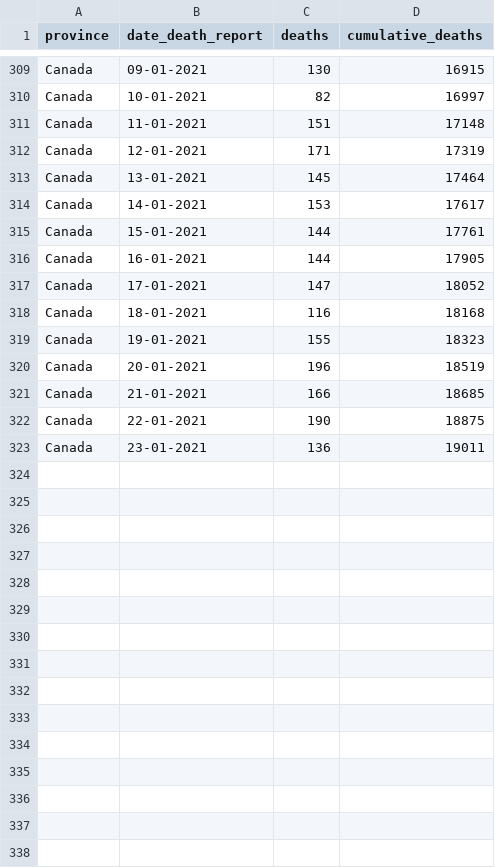
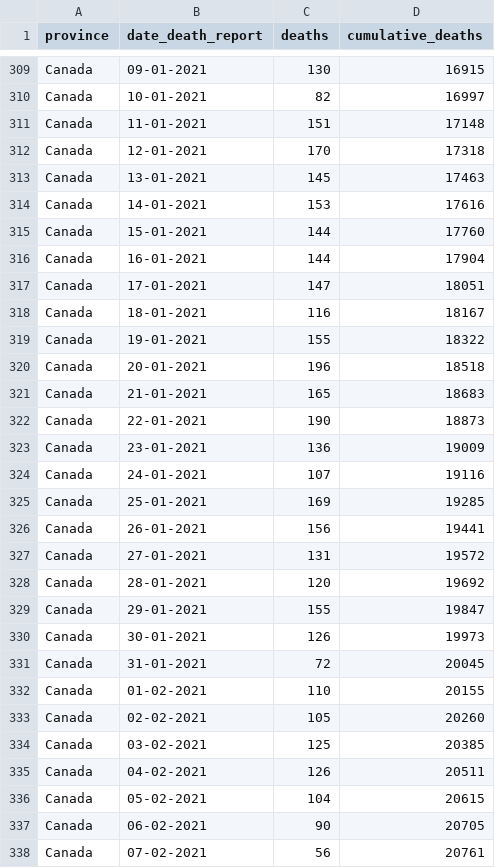
Before and after one commit to linpf/covid19-vis, a CSV file: data/Covid19Canada/timeseries_canada/mortality_timeseries_canada.csv, drawn as a sheet; only a part is shown, gaps mark what is left out; the diff covers the shown part only.

```diff
--- a/data/Covid19Canada/timeseries_canada/mortality_timeseries_canada.csv
+++ b/data/Covid19Canada/timeseries_canada/mortality_timeseries_canada.csv
@@ -311,13 +311,28 @@
 "Canada","11-01-2021",151,17148
-"Canada","12-01-2021",171,17319
-"Canada","13-01-2021",145,17464
-"Canada","14-01-2021",153,17617
-"Canada","15-01-2021",144,17761
-"Canada","16-01-2021",144,17905
-"Canada","17-01-2021",147,18052
-"Canada","18-01-2021",116,18168
-"Canada","19-01-2021",155,18323
-"Canada","20-01-2021",196,18519
-"Canada","21-01-2021",166,18685
-"Canada","22-01-2021",190,18875
-"Canada","23-01-2021",136,19011
+"Canada","12-01-2021",170,17318
+"Canada","13-01-2021",145,17463
+"Canada","14-01-2021",153,17616
+"Canada","15-01-2021",144,17760
+"Canada","16-01-2021",144,17904
+"Canada","17-01-2021",147,18051
+"Canada","18-01-2021",116,18167
+"Canada","19-01-2021",155,18322
+"Canada","20-01-2021",196,18518
+"Canada","21-01-2021",165,18683
+"Canada","22-01-2021",190,18873
+"Canada","23-01-2021",136,19009
+"Canada","24-01-2021",107,19116
+"Canada","25-01-2021",169,19285
+"Canada","26-01-2021",156,19441
+"Canada","27-01-2021",131,19572
+"Canada","28-01-2021",120,19692
+"Canada","29-01-2021",155,19847
+"Canada","30-01-2021",126,19973
+"Canada","31-01-2021",72,20045
+"Canada","01-02-2021",110,20155
+"Canada","02-02-2021",105,20260
+"Canada","03-02-2021",125,20385
+"Canada","04-02-2021",126,20511
+"Canada","05-02-2021",104,20615
+"Canada","06-02-2021",90,20705
+"Canada","07-02-2021",56,20761
```
Also changed, not shown: 1 added row elsewhere in this file, data/Covid19Canada/timeseries_canada/active_timeseries_canada.csv, data/Covid19Canada/timeseries_canada/cases_timeseries_canada.csv, 13 other files.
